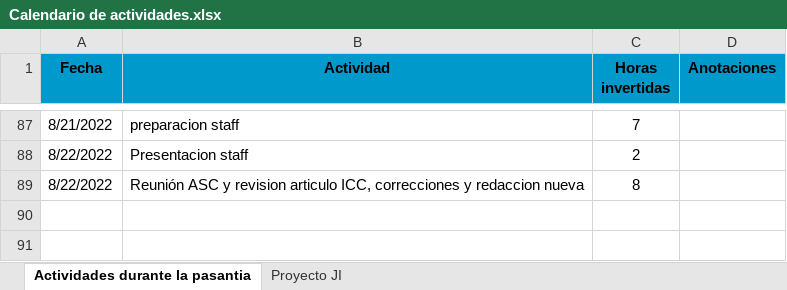
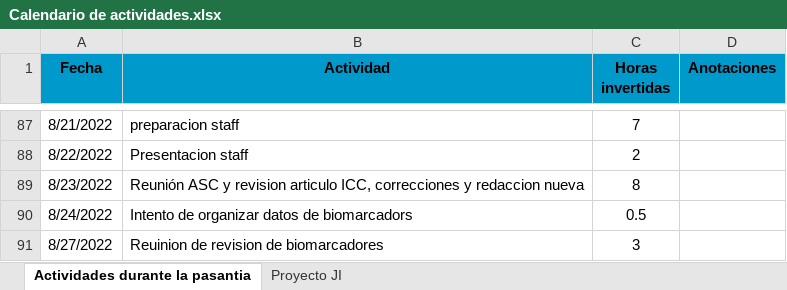
Before and after one commit to yjmantilla/Data_analysis_ML_Harmonization_Proyect, an Excel workbook: Calendario de actividades.xlsx, sheet Actividades durante la pasantia, drawn as a sheet; only a part is shown, gaps mark what is left out; values as stored, in another font and other column widths than the file's, no borders; the diff names each change by its address in the sheet, - before the commit and + after, or states it on an @@ line.

```diff
--- a/Calendario de actividades.xlsx (sheet Actividades durante la pasantia)
+++ b/Calendario de actividades.xlsx (sheet Actividades durante la pasantia)
-A89 (Fecha): 8/22/2022
+A89 (Fecha): 8/23/2022
+row 90: 8/24/2022 | Intento de organizar datos de biomarcadors | 0.5
+row 91: 8/27/2022 | Reuinion de revision de biomarcadores | 3
```
Also changed, not shown: Demograficosbiomarcadores.xlsx, 1 other file.
